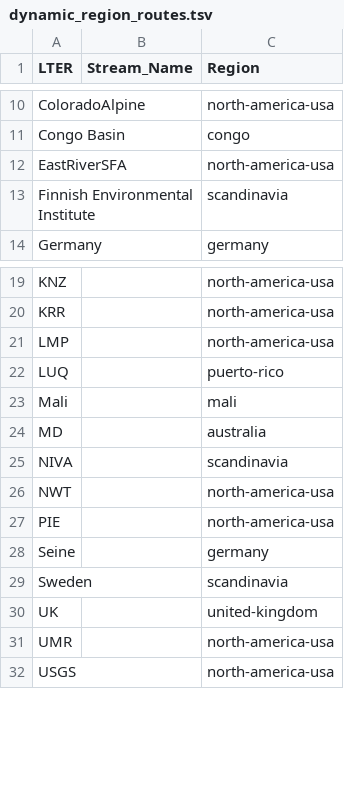
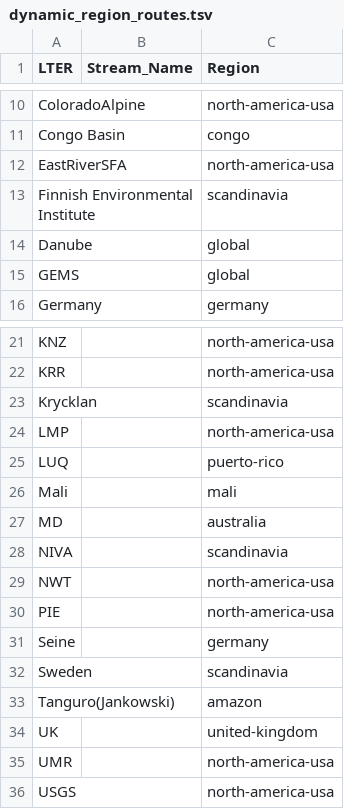
Before and after one commit to lter/lterwg-silica-spatial, a TSV file: 03_spatial_extraction/config/dynamic_region_routes.tsv, drawn as a sheet; only a part is shown, gaps mark what is left out; the diff names each change by its address in the sheet, - before the commit and + after, or states it on an @@ line.

```diff
--- a/03_spatial_extraction/config/dynamic_region_routes.tsv
+++ b/03_spatial_extraction/config/dynamic_region_routes.tsv
+row 14: Danube |  | global
+row 15: GEMS |  | global
+row 23: Krycklan |  | scandinavia
+row 33: Tanguro(Jankowski) |  | amazon
```
Also changed, not shown: 03_spatial_extraction/config/dynamic_driver_regions.tsv, 03_spatial_extraction/config/run_candidate_overrides.tsv, 43 other files.
